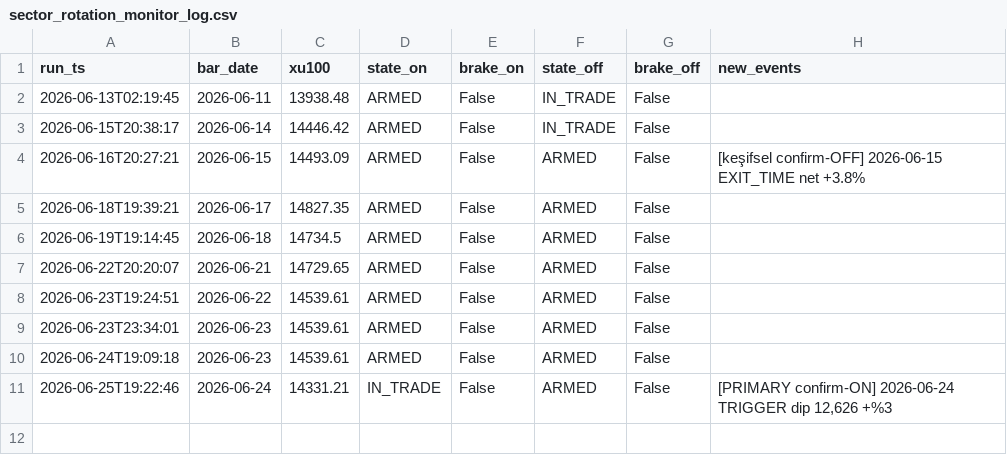
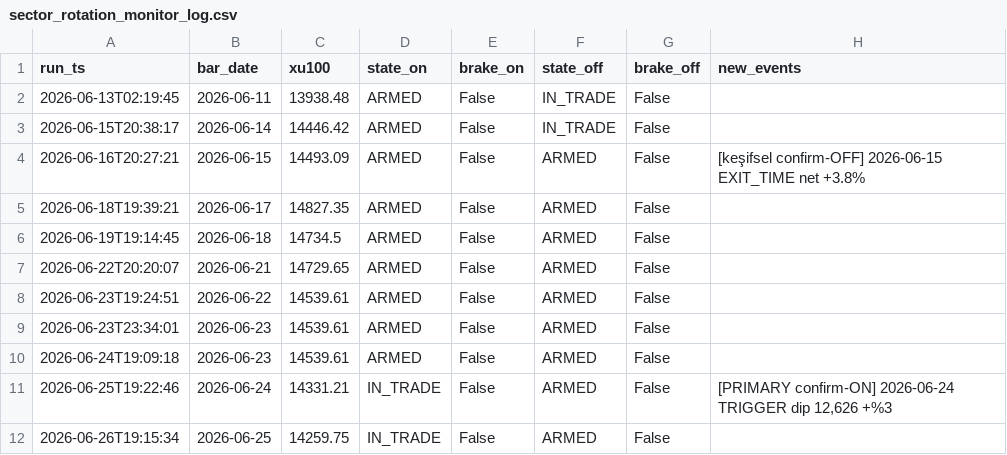
Before and after one commit to aalpkk/nox-project, a CSV file: output/sector_rotation_monitor_log.csv, drawn as a sheet.

```diff
--- a/output/sector_rotation_monitor_log.csv
+++ b/output/sector_rotation_monitor_log.csv
@@ -11 +11,2 @@ run_ts,bar_date,xu100,state_on,brake_on,state_off,brake_off,new_events
 2026-06-25T19:22:46,2026-06-24,14331.21,IN_TRADE,False,ARMED,False,"[PRIMARY confirm-ON] 2026-06-24 TRIGGER dip 12,626 +%3"
+2026-06-26T19:15:34,2026-06-25,14259.75,IN_TRADE,False,ARMED,False,
```
